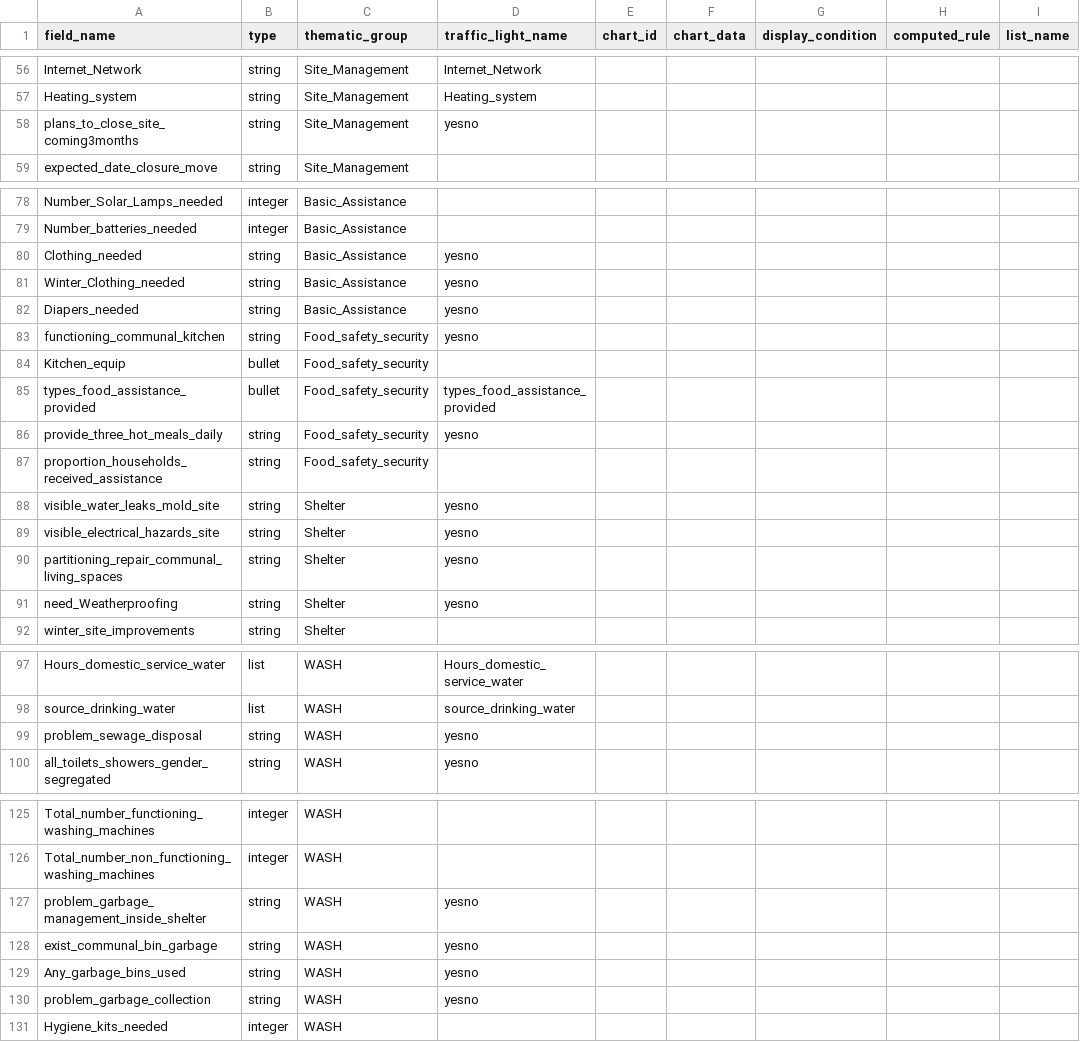
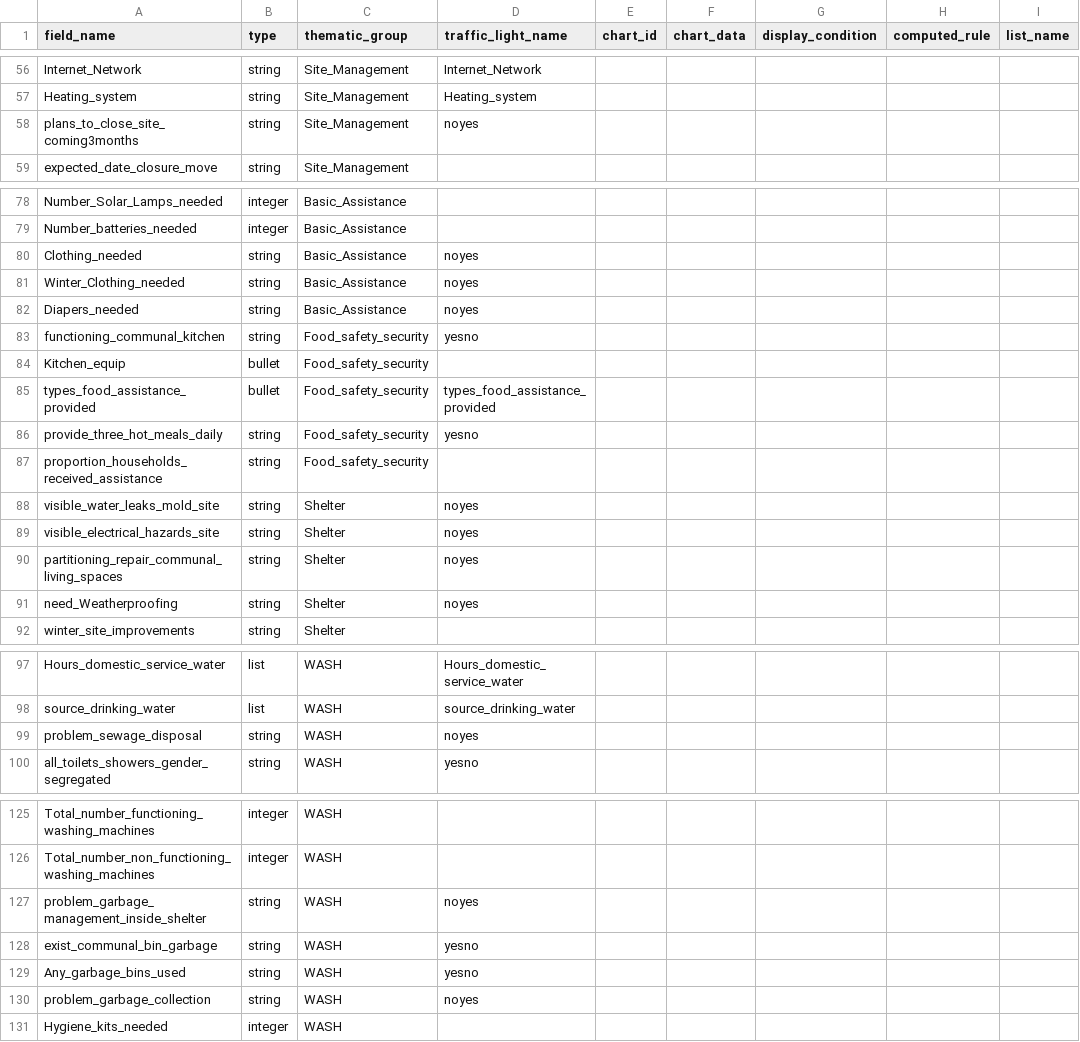
Before and after one commit to GDS-ODSSS/opsmaps, a CSV file: liban/FDF/submissions_rules.csv, drawn as a sheet; only a part is shown, gaps mark what is left out; the diff covers the shown part only.

Commit message:
Update submissions_rules.csv
Change TL: Yes, Red and No Green

```diff
--- a/liban/FDF/submissions_rules.csv
+++ b/liban/FDF/submissions_rules.csv
@@ -57,3 +57,3 @@ Internet_Network;string;Site_Management;Internet_Network;;;;;
 Heating_system;string;Site_Management;Heating_system;;;;;
-plans_to_close_site_coming3months;string;Site_Management;yesno;;;;;
+plans_to_close_site_coming3months;string;Site_Management;noyes;;;;;
 expected_date_closure_move;string;Site_Management;;;;;;
@@ -79,5 +79,5 @@ Number_Solar_Lamps_needed;integer;Basic_Assistance;;;;;;
 Number_batteries_needed;integer;Basic_Assistance;;;;;;
-Clothing_needed;string;Basic_Assistance;yesno;;;;;
-Winter_Clothing_needed;string;Basic_Assistance;yesno;;;;;
-Diapers_needed;string;Basic_Assistance;yesno;;;;;
+Clothing_needed;string;Basic_Assistance;noyes;;;;;
+Winter_Clothing_needed;string;Basic_Assistance;noyes;;;;;
+Diapers_needed;string;Basic_Assistance;noyes;;;;;
 functioning_communal_kitchen;string;Food_safety_security;yesno;;;;;
@@ -87,6 +87,6 @@ provide_three_hot_meals_daily;string;Food_safety_security;yesno;;;;;
 proportion_households_received_assistance;string;Food_safety_security;;;;;;
-visible_water_leaks_mold_site;string;Shelter;yesno;;;;;
-visible_electrical_hazards_site;string;Shelter;yesno;;;;;
-partitioning_repair_communal_living_spaces;string;Shelter;yesno;;;;;
-need_Weatherproofing;string;Shelter;yesno;;;;;
+visible_water_leaks_mold_site;string;Shelter;noyes;;;;;
+visible_electrical_hazards_site;string;Shelter;noyes;;;;;
+partitioning_repair_communal_living_spaces;string;Shelter;noyes;;;;;
+need_Weatherproofing;string;Shelter;noyes;;;;;
 winter_site_improvements;string;Shelter;;;;;;
@@ -98,3 +98,3 @@ Hours_domestic_service_water;list;WASH;Hours_domestic_service_water;;;;;
 source_drinking_water;list;WASH;source_drinking_water;;;;;
-problem_sewage_disposal;string;WASH;yesno;;;;;
+problem_sewage_disposal;string;WASH;noyes;;;;;
 all_toilets_showers_gender_segregated;string;WASH;yesno;;;;;
@@ -126,6 +126,6 @@ Total_number_functioning_washing_machines;integer;WASH;;;;;;
 Total_number_non_functioning_washing_machines;integer;WASH;;;;;;
-problem_garbage_management_inside_shelter;string;WASH;yesno;;;;;
+problem_garbage_management_inside_shelter;string;WASH;noyes;;;;;
 exist_communal_bin_garbage;string;WASH;yesno;;;;;
 Any_garbage_bins_used;string;WASH;yesno;;;;;
-problem_garbage_collection;string;WASH;yesno;;;;;
+problem_garbage_collection;string;WASH;noyes;;;;;
 Hygiene_kits_needed;integer;WASH;;;;;;
```
Also changed, not shown: 1 edited cell elsewhere in this file.
